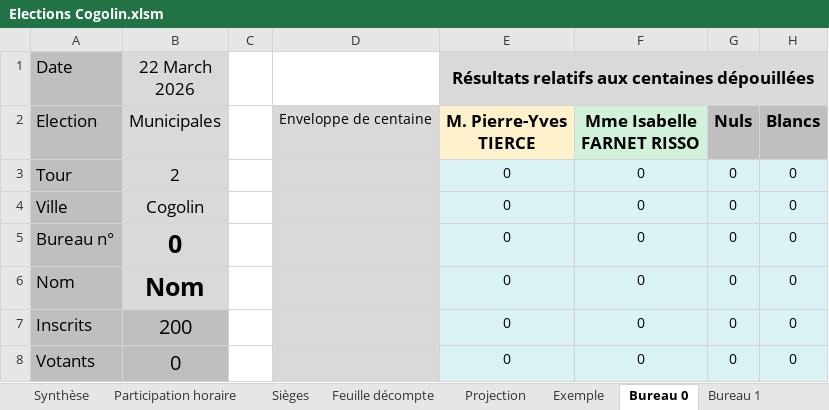
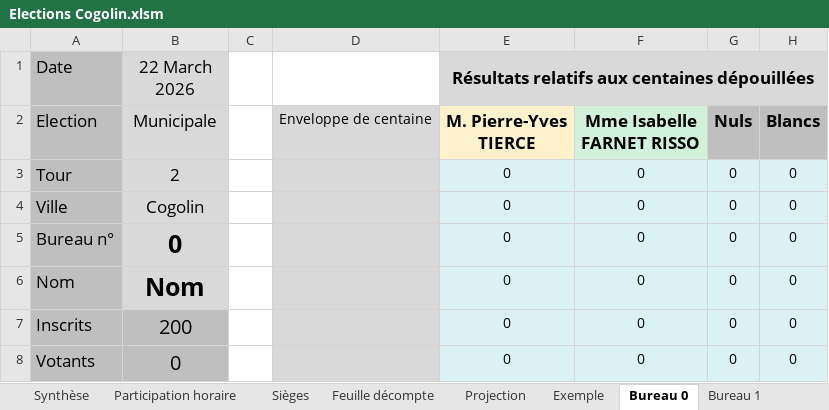
Before and after one commit to remip2000/Gestion-des-elections, an Excel workbook: Elections Cogolin.xlsm, sheet Bureau 0, drawn as a sheet; only a part is shown; values as stored, in another font and other column widths than the file's, no borders; charts and pictures and conditional formats not drawn; the diff names each change by its address in the sheet, - before the commit and + after, or states it on an @@ line.

```diff
--- a/Elections Cogolin.xlsm (sheet Bureau 0)
+++ b/Elections Cogolin.xlsm (sheet Bureau 0)
-B2 (22 March 2026): Municipales
+B2 (22 March 2026): Municipale
```
Also changed, not shown: sheet Sièges, sheet Projection, sheet Synthèse, sheet Bureau 1, sheet Participation horaire, sheet Feuille décompte, 12 more sheets, formulas that keep their value, charts or pictures.
